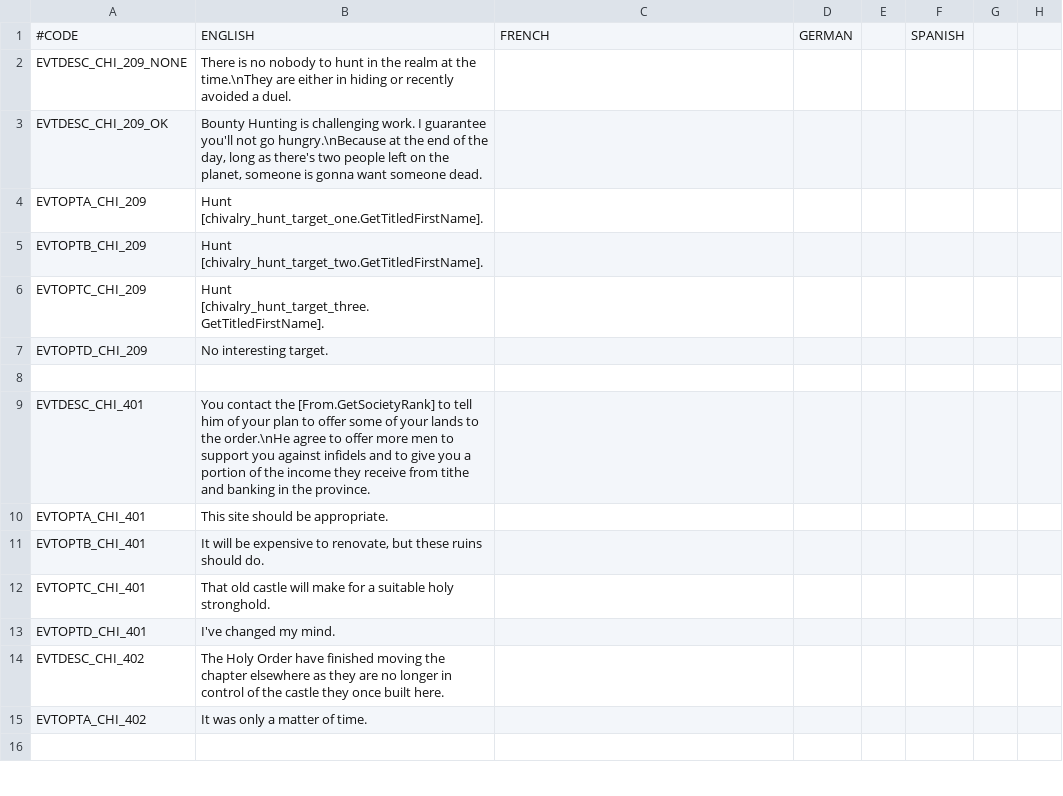
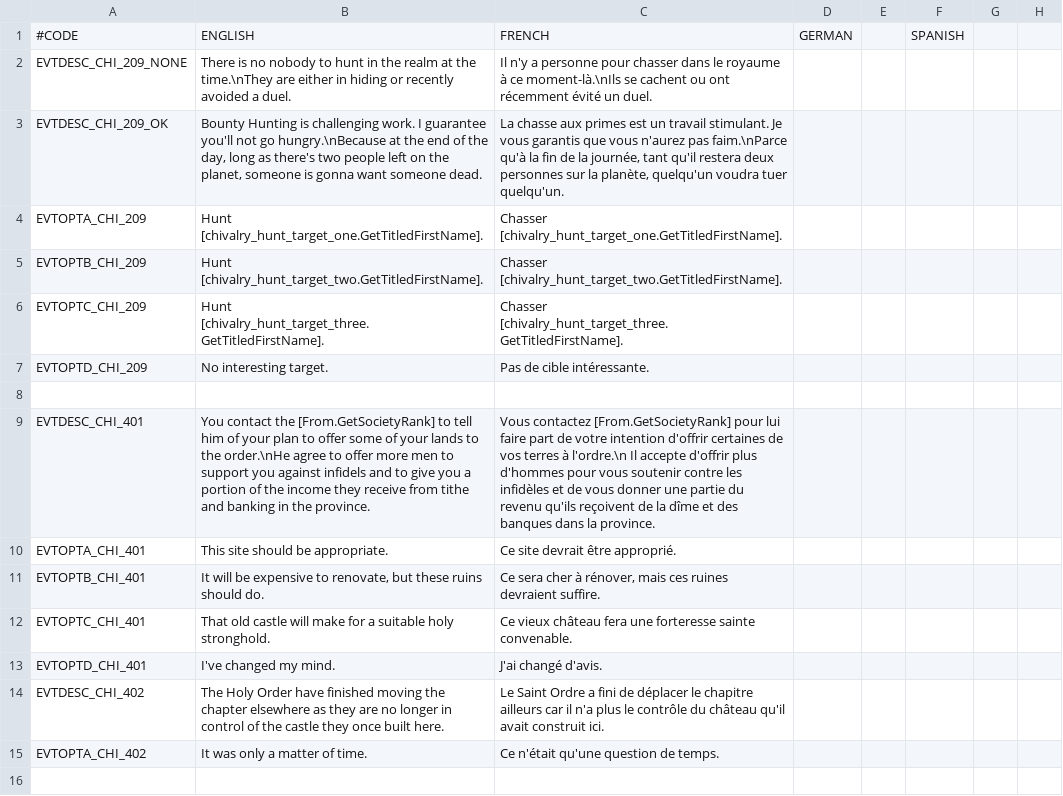
Before and after one commit to ScribioTeam/Initiative-Petits-Mods, a CSV file: CK2/The Orders of Chivalry/chivalry_socities_localisation_unchecked.csv, drawn as a sheet; only a part is shown; the diff covers the shown part only; the diff names each change by its address in the sheet, - before the commit and + after, or states it on an @@ line.

Commit message:
Add files via upload

```diff
--- a/CK2/The Orders of Chivalry/chivalry_socities_localisation_unchecked.csv
+++ b/CK2/The Orders of Chivalry/chivalry_socities_localisation_unchecked.csv
-C2: (empty)
+C2: Il n'y a personne pour chasser dans le royaume à ce moment-là.\nIls se cachent ou ont récemment évité un duel.
-C3: (empty)
+C3: La chasse aux primes est un travail stimulant. Je vous garantis que vous n'aurez pas faim.\nParce qu'à la fin de la journée, tant qu'il restera deux personnes sur la planète, quelqu'un voudra tuer quelqu'un.
-C4: (empty)
+C4: Chasser [chivalry_hunt_target_one.GetTitledFirstName].
-C5: (empty)
+C5: Chasser [chivalry_hunt_target_two.GetTitledFirstName].
-C6: (empty)
+C6: Chasser [chivalry_hunt_target_three.GetTitledFirstName].
-C7: (empty)
+C7: Pas de cible intéressante.
-C9: (empty)
+C9: Vous contactez [From.GetSocietyRank] pour lui faire part de votre intention d'offrir certaines de vos terres à l'ordre.\n Il accepte d'offrir plus d'hommes pour vous soutenir contre les infidèles et de vous donner une partie du revenu qu'ils reçoivent de la dîme et des banques dans la province.
-C10: (empty)
+C10: Ce site devrait être approprié.
-C11: (empty)
+C11: Ce sera cher à rénover, mais ces ruines devraient suffire.
-C12: (empty)
+C12: Ce vieux château fera une forteresse sainte convenable.
-C13: (empty)
+C13: J'ai changé d'avis.
-C14: (empty)
+C14: Le Saint Ordre a fini de déplacer le chapitre ailleurs car il n'a plus le contrôle du château qu'il avait construit ici.
-C15: (empty)
+C15: Ce n'était qu'une question de temps.
```
Also changed, not shown: 29 edited cells elsewhere in this file.
